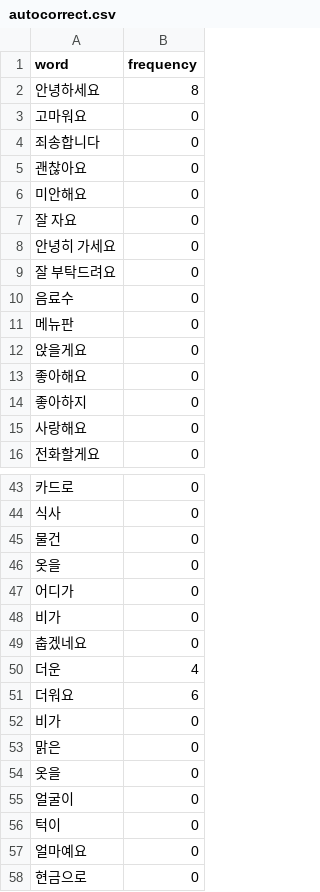
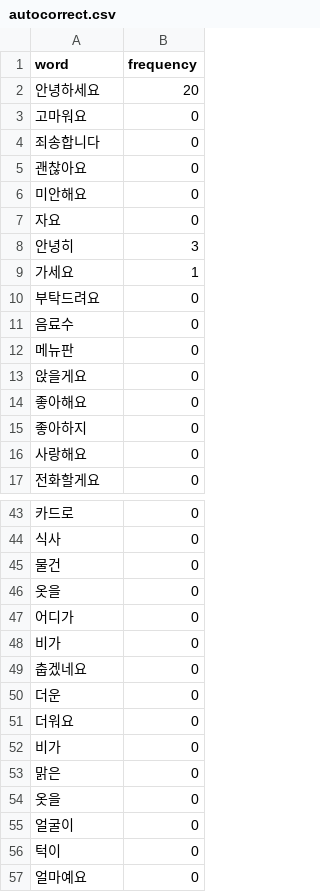
Before and after one commit to addinedu-ros-4th/deeplearning-repo-5, a CSV file: src/yhj/result/autocorrect.csv, drawn as a sheet; only a part is shown, gaps mark what is left out; the shorter side is filled out with more unchanged rows; the diff covers the shown part only.

```diff
--- a/src/yhj/result/autocorrect.csv
+++ b/src/yhj/result/autocorrect.csv
@@ -1,3 +1,3 @@
 word,frequency
-안녕하세요,8
+안녕하세요,20
 고마워요,0
@@ -6,5 +6,6 @@ word,frequency
 미안해요,0
-잘 자요,0
-안녕히 가세요,0
-잘 부탁드려요,0
+자요,0
+안녕히,3
+가세요,1
+부탁드려요,0
 음료수,0
@@ -49,4 +49,4 @@ word,frequency
 춥겠네요,0
-더운,4
-더워요,6
+더운,0
+더워요,0
 비가,0
```
Also changed, not shown: 9 added rows, 14 removed rows and 5 edited cells elsewhere in this file.
